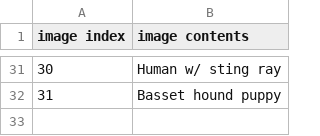
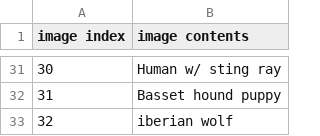
Before and after one commit to BryanRacic/biologidex, a CSV file: resources/test_images/image_key.csv, drawn as a sheet; only a part is shown, gaps mark what is left out; the diff names each change by its address in the sheet, - before the commit and + after, or states it on an @@ line.

Commit message:
iberian wolf test case

```diff
--- a/resources/test_images/image_key.csv
+++ b/resources/test_images/image_key.csv
+row 33: 32 | iberian wolf
```
Also changed, not shown: 1 other file.
